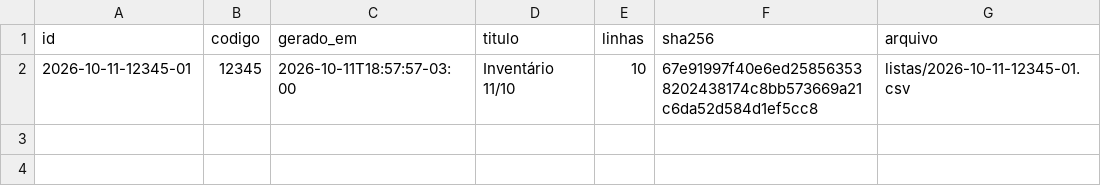
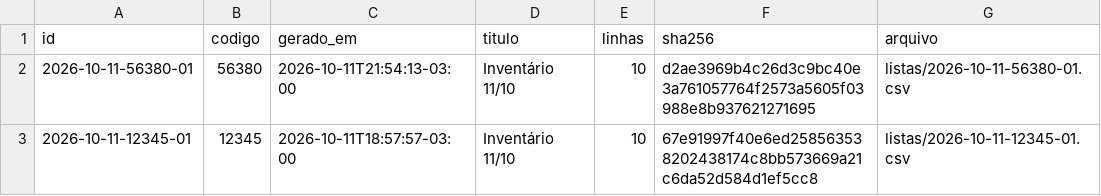
Before and after one commit to jofilho71/asidobem-listas, a CSV file: indice.csv, drawn as a sheet.

```diff
--- a/indice.csv
+++ b/indice.csv
@@ -1,2 +1,3 @@
 id;codigo;gerado_em;titulo;linhas;sha256;arquivo
+2026-10-11-56380-01;56380;2026-10-11T21:54:13-03:00;Inventário 11/10;10;d2ae3969b4c26d3c9bc40e3a761057764f2573a5605f03988e8b937621271695;listas/2026-10-11-56380-01.csv
 2026-10-11-12345-01;12345;2026-10-11T18:57:57-03:00;Inventário 11/10;10;67e91997f40e6ed258563538202438174c8bb573669a21c6da52d584d1ef5cc8;listas/2026-10-11-12345-01.csv
```
